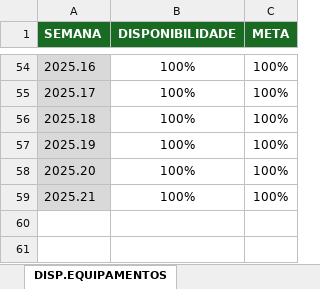
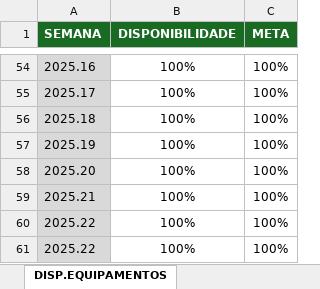
Before and after one commit to pedroklauber/Indicadores-C3, an Excel workbook: historico_recap.xlsx, sheet DISP.EQUIPAMENTOS, drawn as a sheet; only a part is shown, gaps mark what is left out; values as stored, in another font and other column widths than the file's, no borders; the diff names each change by its address in the sheet, - before the commit and + after, or states it on an @@ line.

```diff
--- a/historico_recap.xlsx (sheet DISP.EQUIPAMENTOS)
+++ b/historico_recap.xlsx (sheet DISP.EQUIPAMENTOS)
+row 60: 2025.22 | 100% | 100%
+row 61: 2025.22 | 100% | 100%
```
Also changed, not shown: sheet CONTROLE DE ANDAIMES, sheet IARI, sheet IAZF, sheet TEMPO DE PLANEJAMENTO, sheet REALIZACAO SEMANAL, sheet DISP.PURGADORES, 3 more sheets.
